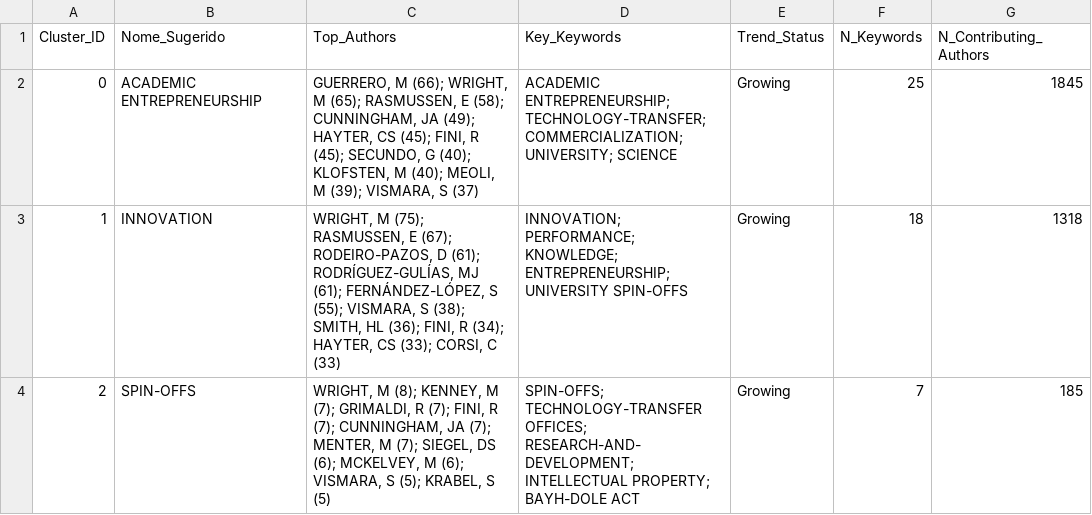
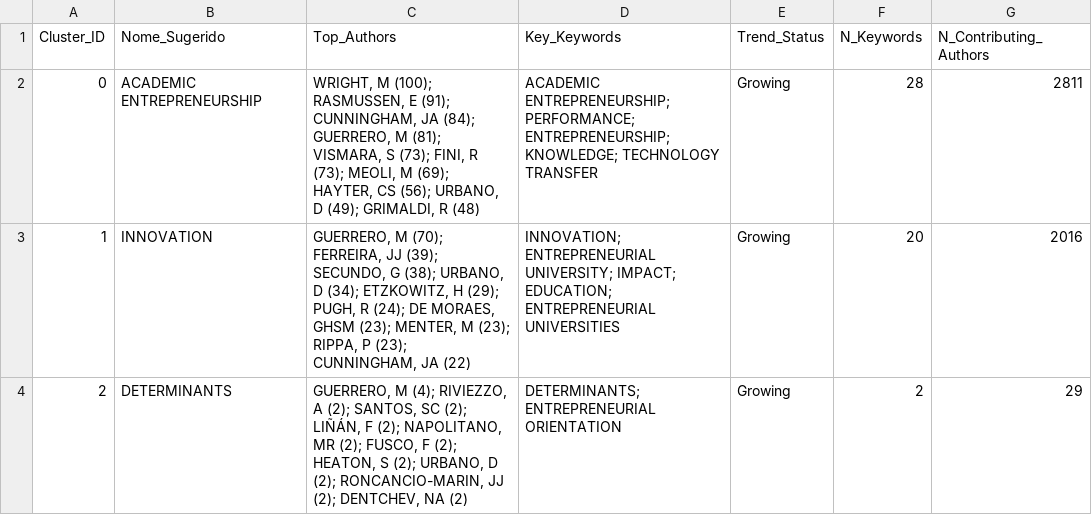
Before and after one commit to aladaf/academic-entrepreneurship, a CSV file: output/core_authors_by_cluster.csv, drawn as a sheet.

```diff
--- a/output/core_authors_by_cluster.csv
+++ b/output/core_authors_by_cluster.csv
@@ -1,4 +1,4 @@
 Cluster_ID,Nome_Sugerido,Top_Authors,Key_Keywords,Trend_Status,N_Keywords,N_Contributing_Authors
-0,ACADEMIC ENTREPRENEURSHIP,"GUERRERO, M (66); WRIGHT, M (65); RASMUSSEN, E (58); CUNNINGHAM, JA (49); HAYTER, CS (45); FINI, R (45); SECUNDO, G (40); KLOFSTEN, M (40); MEOLI, M (39); VISMARA, S (37)",ACADEMIC ENTREPRENEURSHIP; TECHNOLOGY-TRANSFER; COMMERCIALIZATION; UNIVERSITY; SCIENCE,Growing,25,1845
-1,INNOVATION,"WRIGHT, M (75); RASMUSSEN, E (67); RODEIRO-PAZOS, D (61); RODRÍGUEZ-GULÍAS, MJ (61); FERNÁNDEZ-LÓPEZ, S (55); VISMARA, S (38); SMITH, HL (36); FINI, R (34); HAYTER, CS (33); CORSI, C (33)",INNOVATION; PERFORMANCE; KNOWLEDGE; ENTREPRENEURSHIP; UNIVERSITY SPIN-OFFS,Growing,18,1318
-2,SPIN-OFFS,"WRIGHT, M (8); KENNEY, M (7); GRIMALDI, R (7); FINI, R (7); CUNNINGHAM, JA (7); MENTER, M (7); SIEGEL, DS (6); MCKELVEY, M (6); VISMARA, S (5); KRABEL, S (5)",SPIN-OFFS; TECHNOLOGY-TRANSFER OFFICES; RESEARCH-AND-DEVELOPMENT; INTELLECTUAL PROPERTY; BAYH-DOLE ACT,Growing,7,185
+0,ACADEMIC ENTREPRENEURSHIP,"WRIGHT, M (100); RASMUSSEN, E (91); CUNNINGHAM, JA (84); GUERRERO, M (81); VISMARA, S (73); FINI, R (73); MEOLI, M (69); HAYTER, CS (56); URBANO, D (49); GRIMALDI, R (48)",ACADEMIC ENTREPRENEURSHIP; PERFORMANCE; ENTREPRENEURSHIP; KNOWLEDGE; TECHNOLOGY TRANSFER,Growing,28,2811
+1,INNOVATION,"GUERRERO, M (70); FERREIRA, JJ (39); SECUNDO, G (38); URBANO, D (34); ETZKOWITZ, H (29); PUGH, R (24); DE MORAES, GHSM (23); MENTER, M (23); RIPPA, P (23); CUNNINGHAM, JA (22)",INNOVATION; ENTREPRENEURIAL UNIVERSITY; IMPACT; EDUCATION; ENTREPRENEURIAL UNIVERSITIES,Growing,20,2016
+2,DETERMINANTS,"GUERRERO, M (4); RIVIEZZO, A (2); SANTOS, SC (2); LIÑÁN, F (2); NAPOLITANO, MR (2); FUSCO, F (2); HEATON, S (2); URBANO, D (2); RONCANCIO-MARIN, JJ (2); DENTCHEV, NA (2)",DETERMINANTS; ENTREPRENEURIAL ORIENTATION,Growing,2,29
```
Also changed, not shown: output/historical_roots.csv, output/lda_bertopic_comparison_k10.csv, 25 other files.
